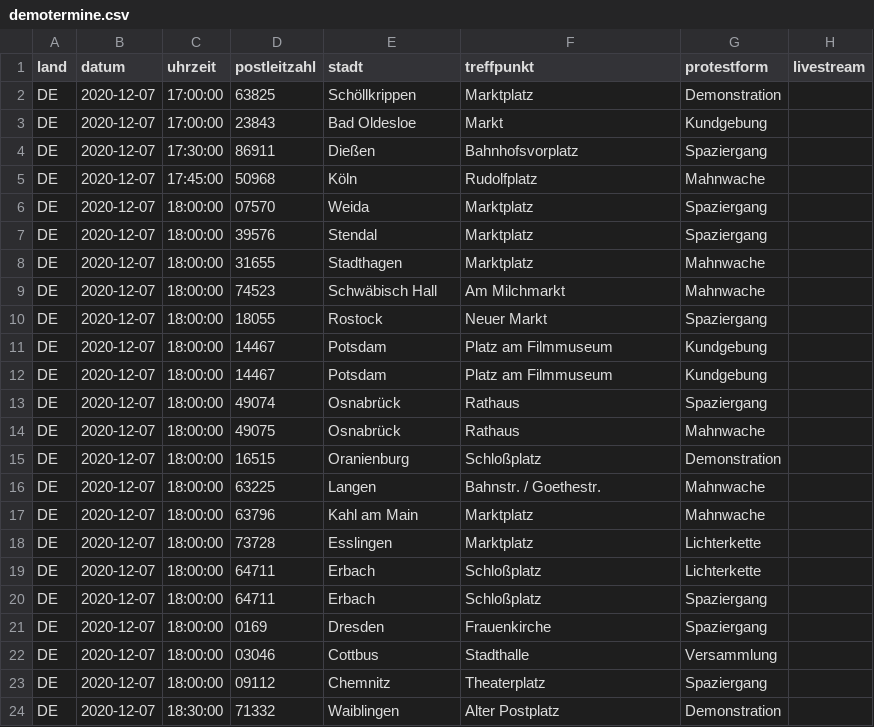
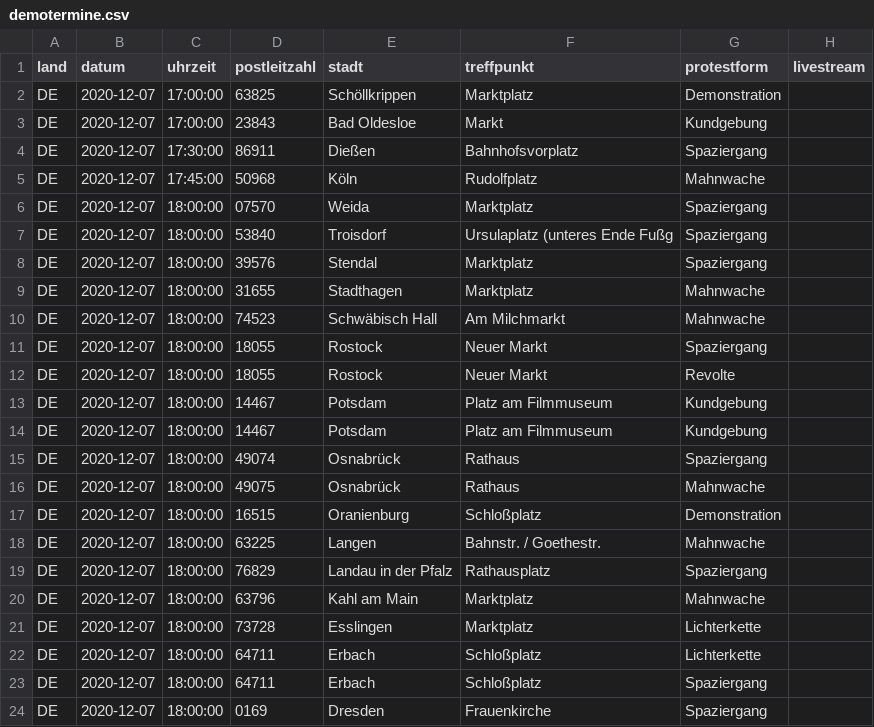
Before and after one commit to anonymous-tld/angst-frei.ch, a CSV file: _data/demotermine.csv, drawn as a sheet; only a part is shown; the shorter side is filled out with more unchanged rows; the diff names each change by its address in the sheet, - before the commit and + after, or states it on an @@ line.

Commit message:
Update demotermine.csv from https://demo.terminkalender.top/demotermine.csv

```diff
--- a/_data/demotermine.csv
+++ b/_data/demotermine.csv
+row 7: DE | 2020-12-07 | 18:00:00 | 53840 | Troisdorf | Ursulaplatz (unteres Ende Fußg | Spaziergang
+row 12: DE | 2020-12-07 | 18:00:00 | 18055 | Rostock | Neuer Markt | Revolte
+row 19: DE | 2020-12-07 | 18:00:00 | 76829 | Landau in der Pfalz | Rathausplatz | Spaziergang
```
